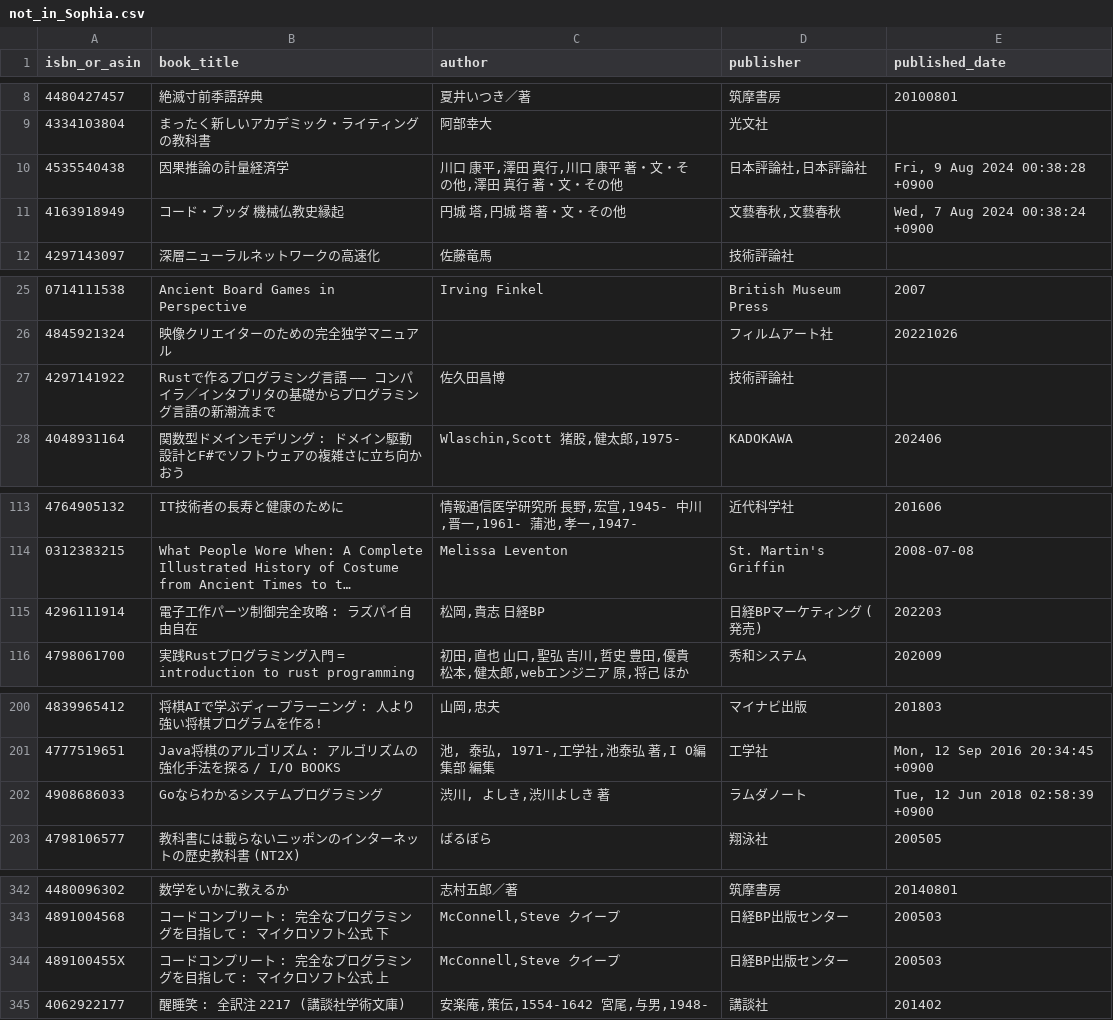
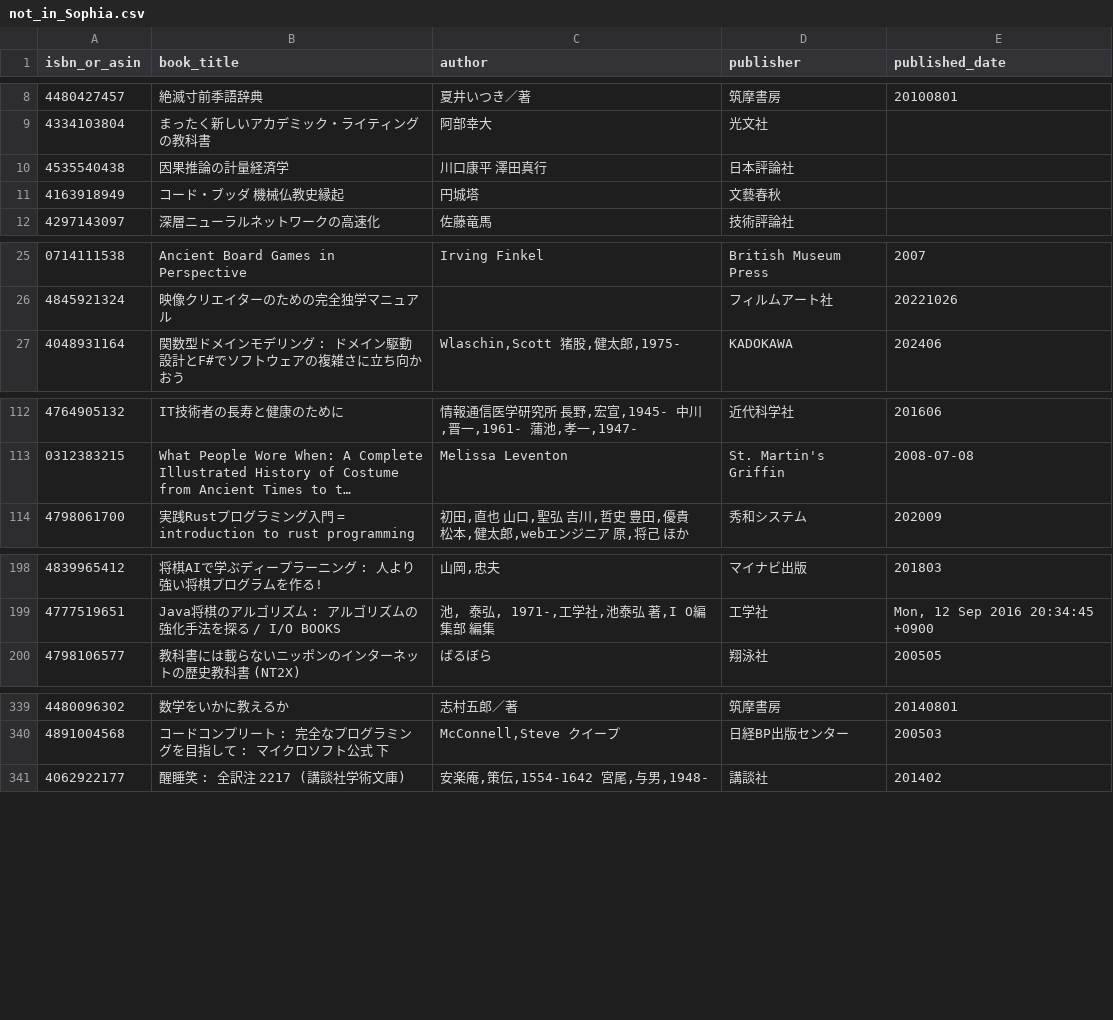
Before and after one commit to stepney141/favs, a CSV file: bookmeter_wish/csv/not_in_Sophia.csv, drawn as a sheet; only a part is shown, gaps mark what is left out; long unchanged cells end in …; the diff names each change by its address in the sheet, - before the commit and + after, or states it on an @@ line.

```diff
--- a/bookmeter_wish/csv/not_in_Sophia.csv
+++ b/bookmeter_wish/csv/not_in_Sophia.csv
-C10 (author): 川口 康平,澤田 真行,川口 康平 著・文・その他,澤田 真行 著・文・その他
+C10 (author): 川口康平 澤田真行
-D10 (publisher): 日本評論社,日本評論社
+D10 (publisher): 日本評論社
-E10 (published_date): Fri, 9 Aug 2024 00:38:28 +0900
+E10 (published_date): (empty)
-C11 (author): 円城 塔,円城 塔 著・文・その他
+C11 (author): 円城塔
-D11 (publisher): 文藝春秋,文藝春秋
+D11 (publisher): 文藝春秋
-E11 (published_date): Wed, 7 Aug 2024 00:38:24 +0900
+E11 (published_date): (empty)
-row 27: 4297141922 | Rustで作るプログラミング言語 —— コンパイラ／インタプリタの基礎からプログラミング言語の新潮流まで | 佐久田昌博 | 技術評論社
-row 115: 4296111914 | 電子工作パーツ制御完全攻略 : ラズパイ自由自在 | 松岡,貴志 日経BP | 日経BPマーケティング (発売) | 202203
-row 202: 4908686033 | Goならわかるシステムプログラミング | 渋川, よしき,渋川よしき 著 | ラムダノート | Tue, 12 Jun 2018 02:58:39 +0900
-row 344: 489100455X | コードコンプリート : 完全なプログラミングを目指して : マイクロソフト公式 上 | McConnell,Steve クイープ | 日経BP出版センター | 200503
```
Also changed, not shown: bookmeter_wish/csv/bookmeter_wish_books.csv, bookmeter_wish/csv/in_UTokyo_but_not_in_Sophia.csv, 9 other files.
